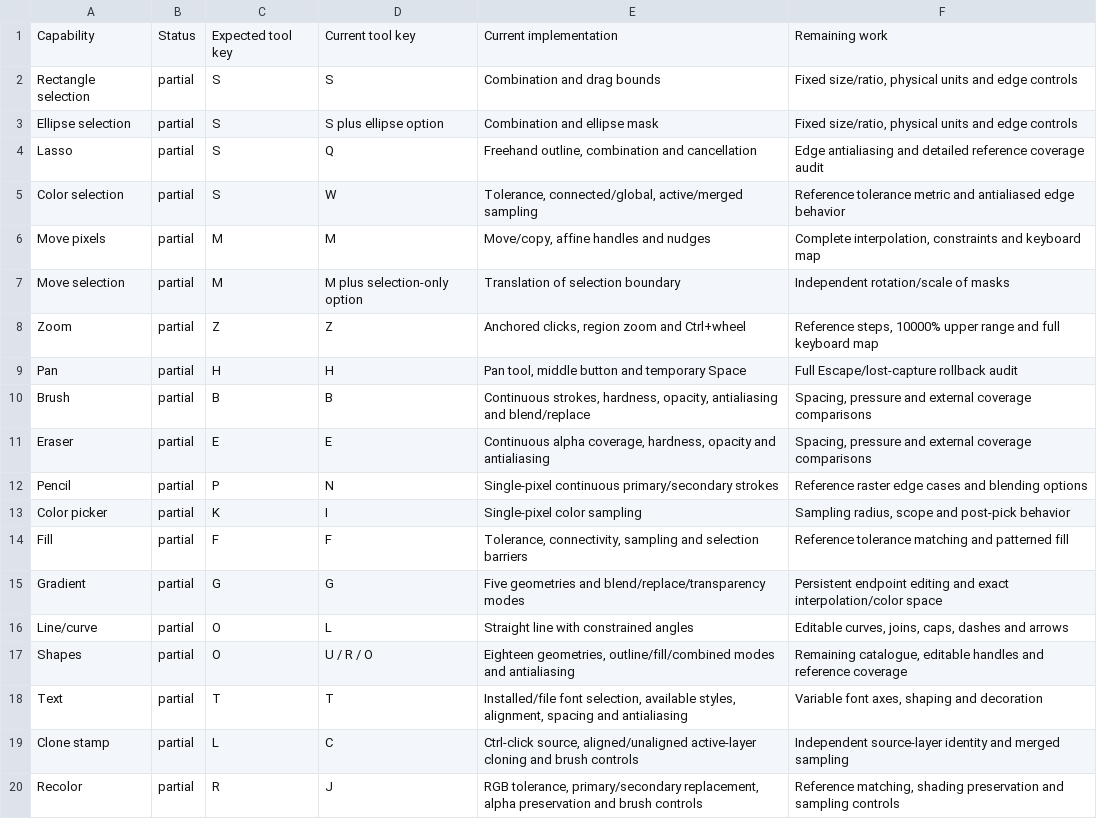
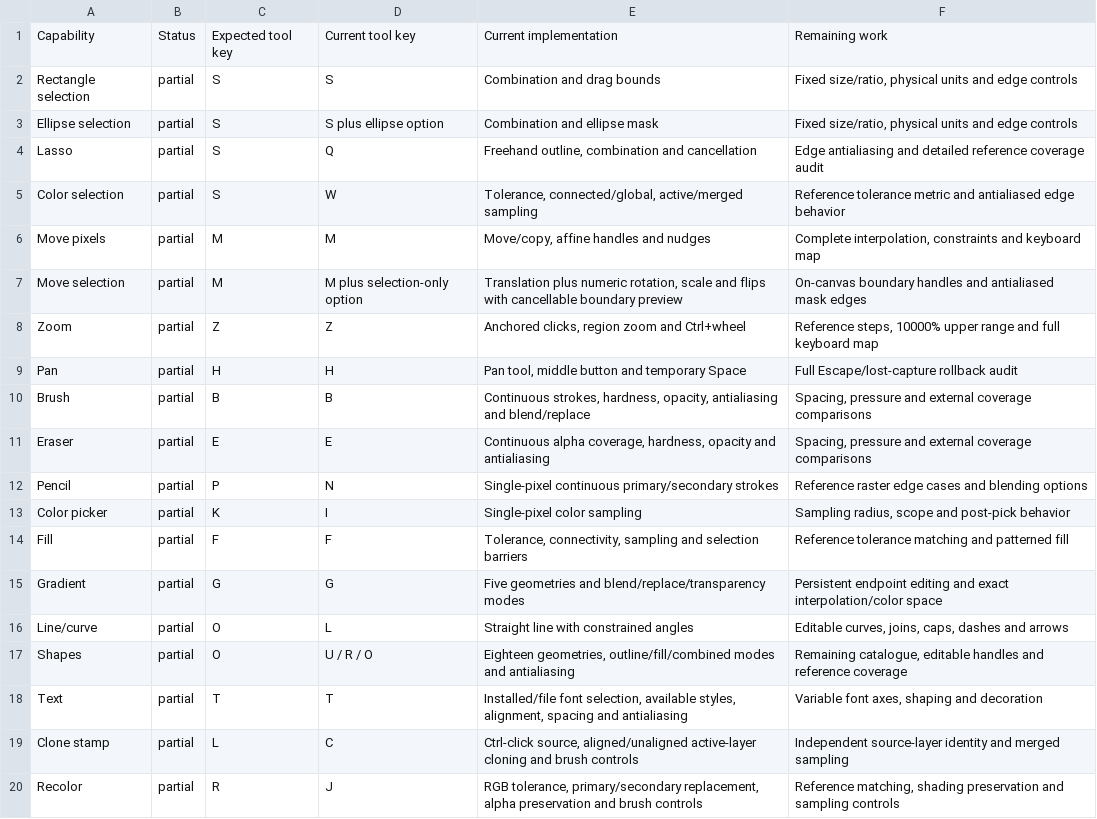
Before and after one commit to trelak-net/paint-rust, a TSV file: acceptance/tools.tsv, drawn as a sheet.

```diff
--- a/acceptance/tools.tsv
+++ b/acceptance/tools.tsv
@@ -6,3 +6,3 @@ Color selection	partial	S	W	Tolerance, connected/global, active/merged sampling
 Move pixels	partial	M	M	Move/copy, affine handles and nudges	Complete interpolation, constraints and keyboard map
-Move selection	partial	M	M plus selection-only option	Translation of selection boundary	Independent rotation/scale of masks
+Move selection	partial	M	M plus selection-only option	Translation plus numeric rotation, scale and flips with cancellable boundary preview	On-canvas boundary handles and antialiased mask edges
 Zoom	partial	Z	Z	Anchored clicks, region zoom and Ctrl+wheel	Reference steps, 10000% upper range and full keyboard map
```
Also changed, not shown: acceptance/commands.tsv, 11 other files.
